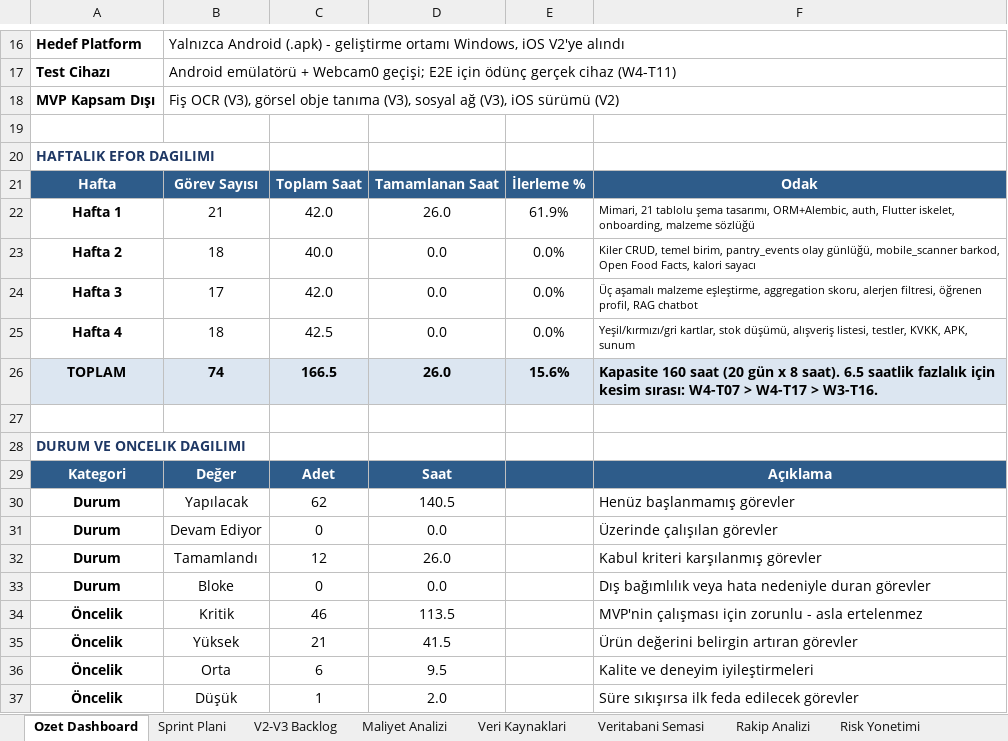
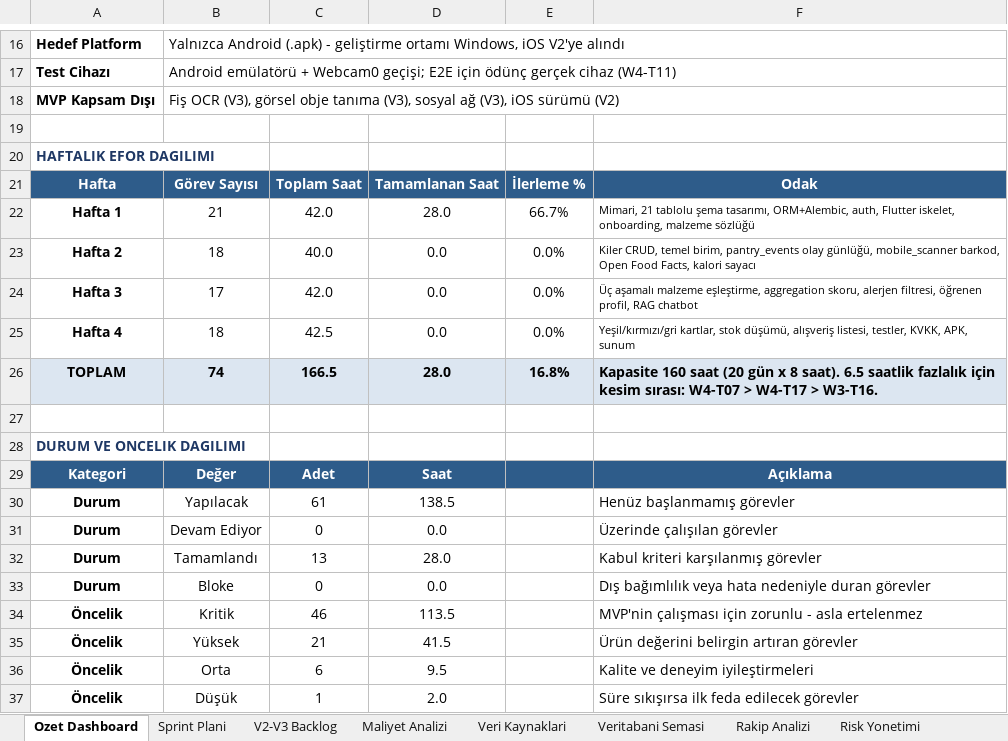
Before and after one commit to ekinkn25/kiler, an Excel workbook: docs/Kalori_Sayaci_20_Gunluk_Staj_Plani.xlsx, sheet Ozet Dashboard, drawn as a sheet; only a part is shown, gaps mark what is left out; values as stored, in another font and other column widths than the file's, no borders; the diff names each change by its address in the sheet, - before the commit and + after, or states it on an @@ line.

```diff
--- a/docs/Kalori_Sayaci_20_Gunluk_Staj_Plani.xlsx (sheet Ozet Dashboard)
+++ b/docs/Kalori_Sayaci_20_Gunluk_Staj_Plani.xlsx (sheet Ozet Dashboard)
-D22: 26.0
+D22: 28.0
-E22: 61.9%
+E22: 66.7%
-D26: 26.0
+D26: 28.0
-E26: 15.6%
+E26: 16.8%
-C30: 62
+C30: 61
-D30: 140.5
+D30: 138.5
-C32: 12
+C32: 13
-D32: 26.0
+D32: 28.0
```
Also changed, not shown: sheet Sprint Plani, 8 other files.
